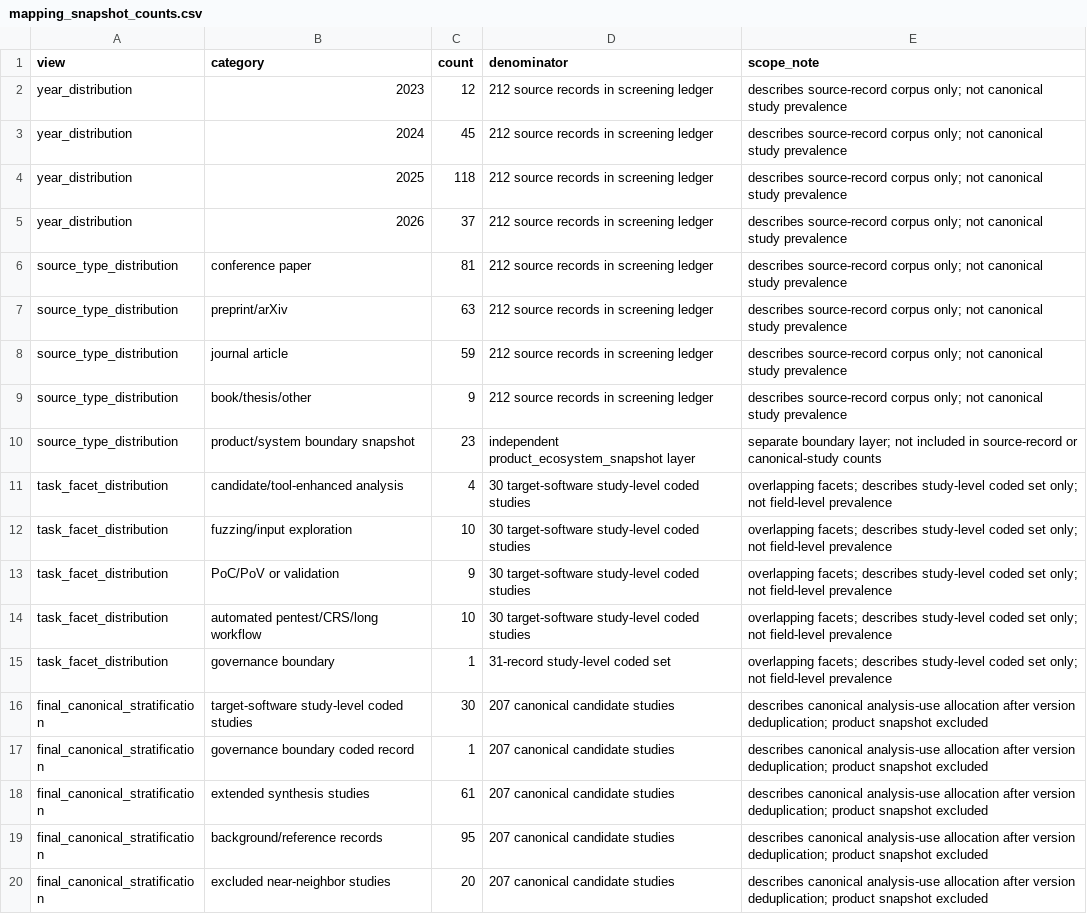
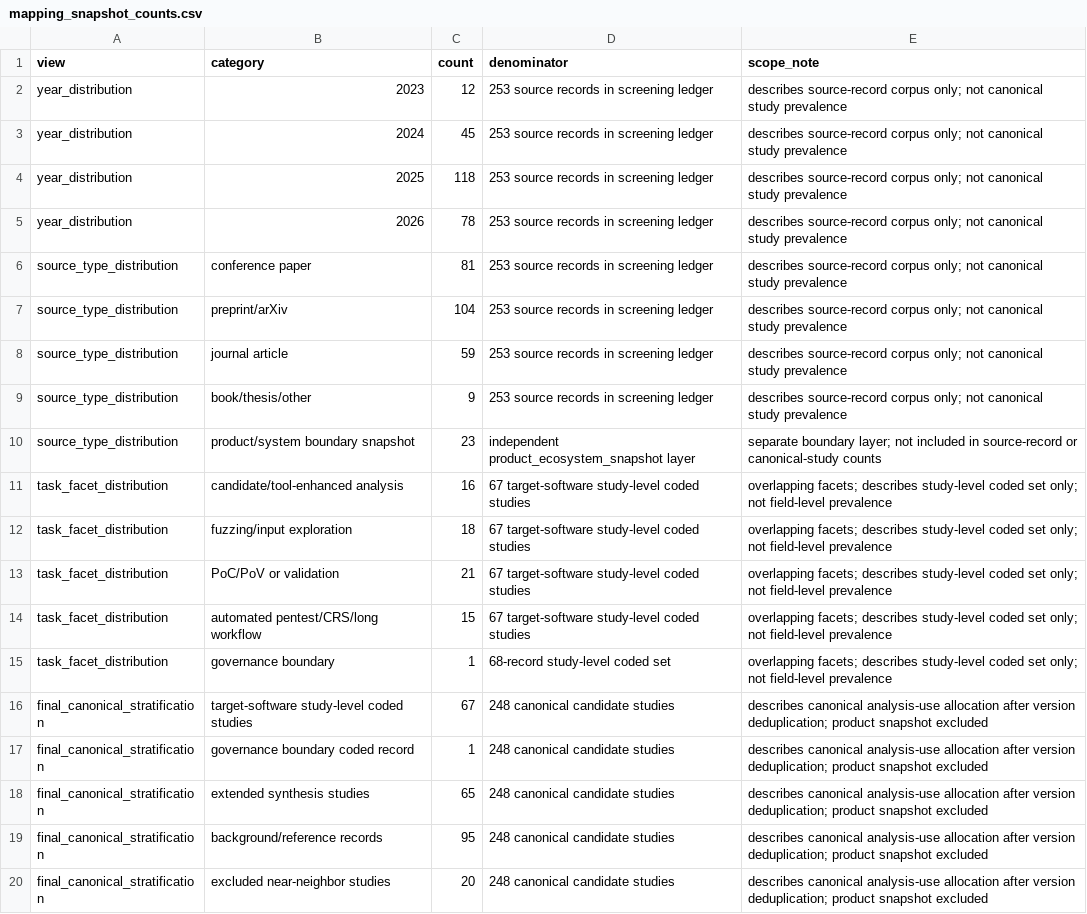
Before and after one commit to oldpanthead/agentic-llm-vuln-mining-survey-artifact, a CSV file: data/mapping_snapshot_counts.csv, drawn as a sheet; the diff names each change by its address in the sheet, - before the commit and + after, or states it on an @@ line.

```diff
--- a/data/mapping_snapshot_counts.csv
+++ b/data/mapping_snapshot_counts.csv
-D2:D9 (denominator): 212 source records in screening ledger
+D2:D9 (denominator): 253 source records in screening ledger
-C5 (count): 37
+C5 (count): 78
-C7 (count): 63
+C7 (count): 104
-C11 (count): 4
+C11 (count): 16
-D11:D14 (denominator): 30 target-software study-level coded studies
+D11:D14 (denominator): 67 target-software study-level coded studies
-C12 (count): 10
+C12 (count): 18
-C13 (count): 9
+C13 (count): 21
-C14 (count): 10
+C14 (count): 15
-D15 (denominator): 31-record study-level coded set
+D15 (denominator): 68-record study-level coded set
-C16 (count): 30
+C16 (count): 67
-D16:D20 (denominator): 207 canonical candidate studies
+D16:D20 (denominator): 248 canonical candidate studies
-C18 (count): 61
+C18 (count): 65
```
Also changed, not shown: data/extended_synthesis_audit.csv, data/screening_summary.csv, 26 other files.
